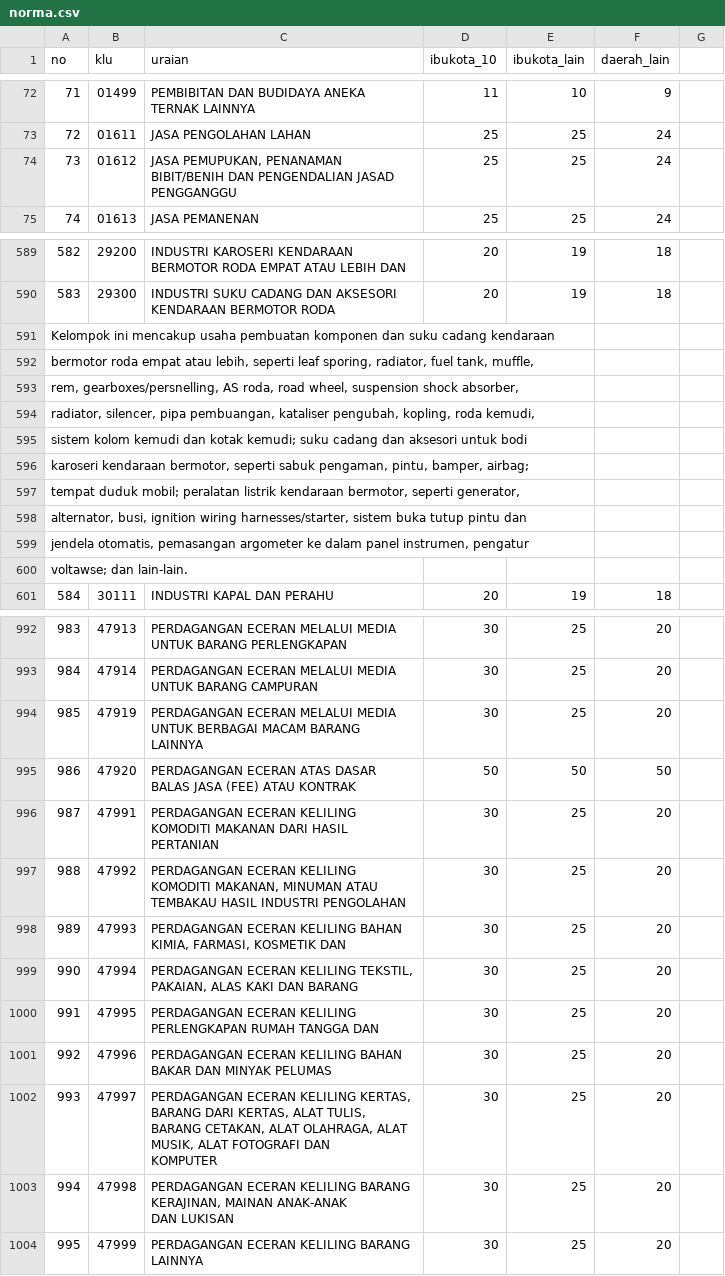
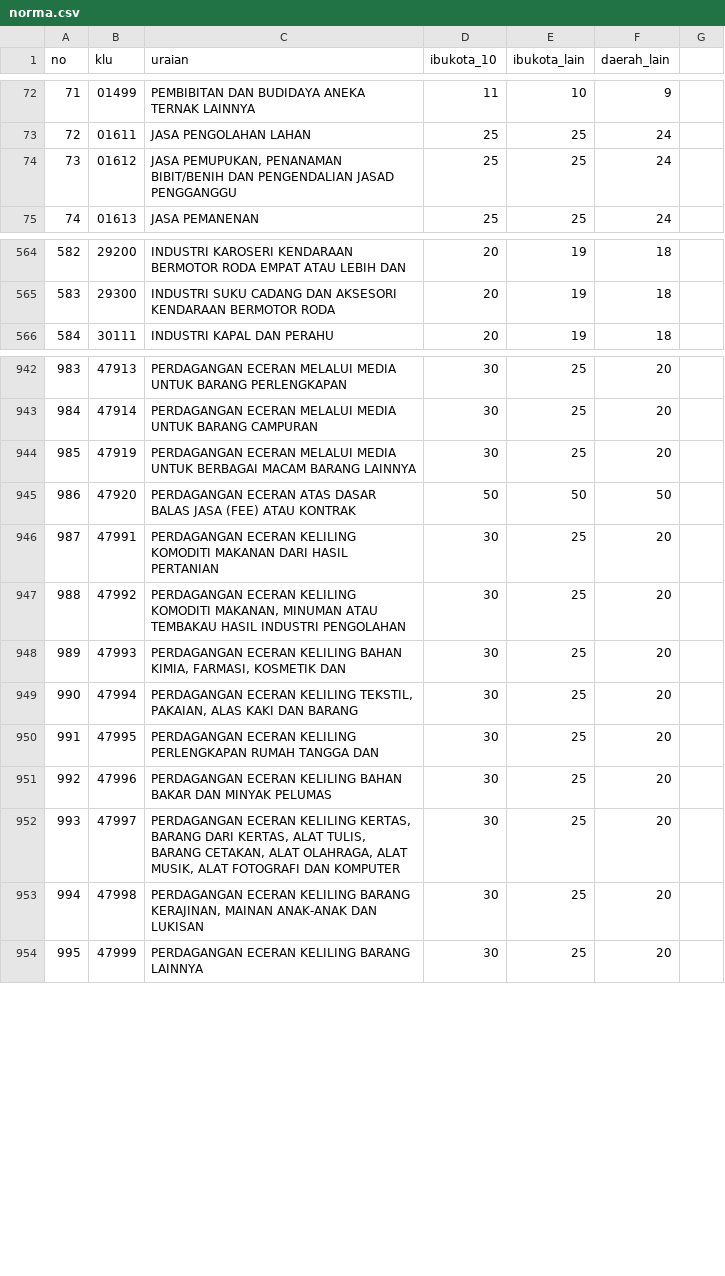
Before and after one commit to junian/pajak, a CSV file: data/norma.csv, drawn as a sheet; only a part is shown, gaps mark what is left out; removed rows and columns are numbered as before the commit, all else as after; ↵ is a line break in a cell; the diff covers the shown part only; the diff names each change by its address in the sheet, - before the commit and + after, or states it on an @@ line.

```diff
--- a/data/norma.csv
+++ b/data/norma.csv
-C74 (uraian): …JASAD ↵ PENGGANGGU
+C74 (uraian): …JASAD PENGGANGGU
-row 591: Kelompok ini mencakup usaha pembuatan komponen dan suku cadang kendaraan
-row 592: bermotor roda empat atau lebih, seperti leaf sporing, radiator, fuel tank, muffle,
-row 593: rem, gearboxes/persnelling, AS roda, road wheel, suspension shock absorber,
-row 594: radiator, silencer, pipa pembuangan, kataliser pengubah, kopling, roda kemudi,
-row 595: sistem kolom kemudi dan kotak kemudi; suku cadang dan aksesori untuk bodi
-row 596: karoseri kendaraan bermotor, seperti sabuk pengaman, pintu, bamper, airbag;
-row 597: tempat duduk mobil; peralatan listrik kendaraan bermotor, seperti generator,
-row 598: alternator, busi, ignition wiring harnesses/starter, sistem buka tutup pintu dan
-row 599: jendela otomatis, pemasangan argometer ke dalam panel instrumen, pengatur
-row 600: voltawse; dan lain-lain.
-C944 (uraian): …BARANG ↵ LAINNYA
+C944 (uraian): …BARANG LAINNYA
-C947 (uraian): …INDUSTRI PENGOLAHAN
+C947 (uraian): …INDUSTRI PENGOLAHAN
-C952 (uraian): …DAN ↵ KOMPUTER
+C952 (uraian): …DAN KOMPUTER
-C953 (uraian): …DAN LUKISAN
+C953 (uraian): …DAN LUKISAN
```
Also changed, not shown: 4 added rows, 44 removed rows and 33 edited cells elsewhere in this file.
